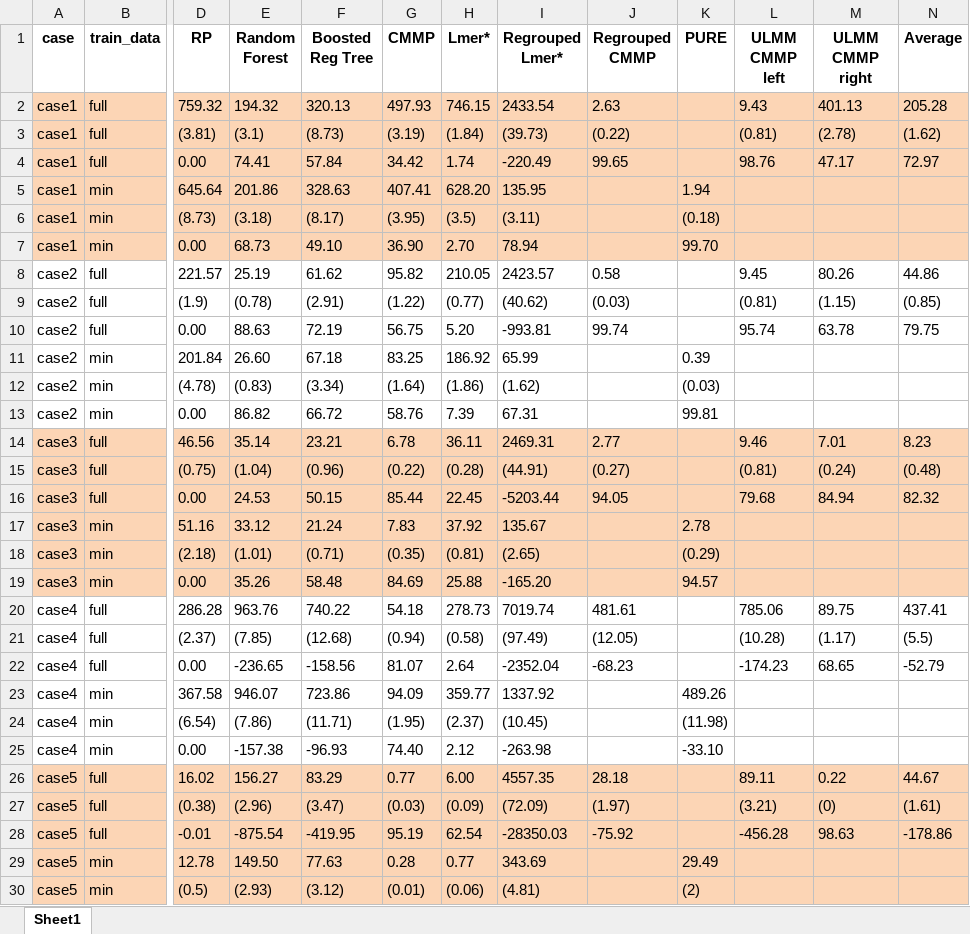
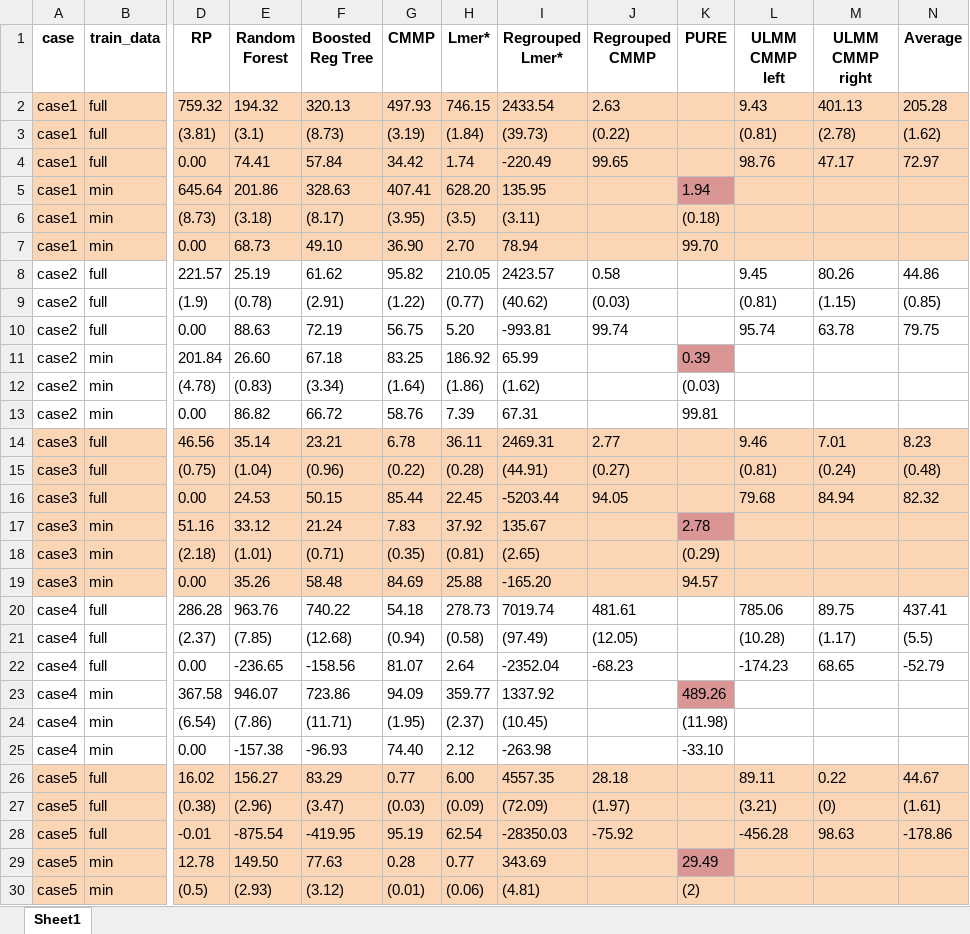
Before and after one commit to belinda-ty/pure_repo, an Excel workbook: output/final_table/all_mse.xlsx, sheet Sheet1, drawn as a sheet; only a part is shown, gaps mark what is left out; values as stored, in another font and other column widths than the file's, no borders; the diff covers the shown part only; the diff names each change by its address in the sheet, - before the commit and + after, or states it on an @@ line.

Commit message:
real data

```diff
--- a/output/final_table/all_mse.xlsx (sheet Sheet1)
+++ b/output/final_table/all_mse.xlsx (sheet Sheet1)
-K5 fill: #FCD5B5
+K5 fill: #D99694
-K11 fill: none
+K11 fill: #D99694
-K17 fill: #FCD5B5
+K17 fill: #D99694
-K23 fill: none
+K23 fill: #D99694
-K29 fill: #FCD5B5
+K29 fill: #D99694
```
Also changed, not shown: cell formats elsewhere in this sheet, 18 other files.
